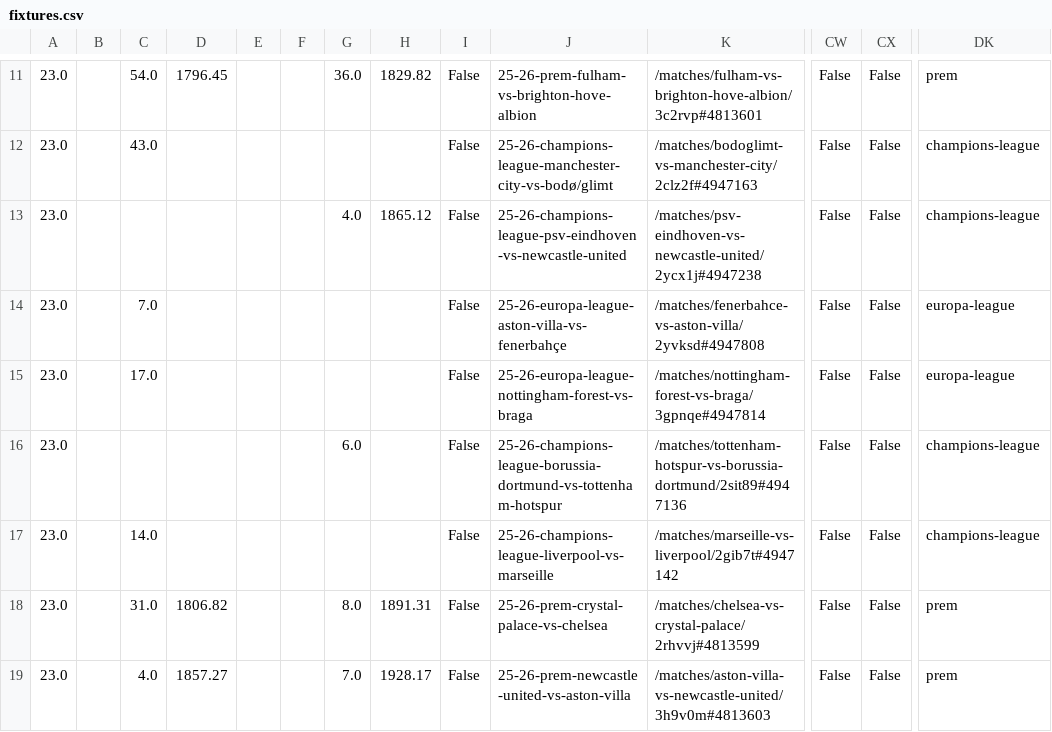
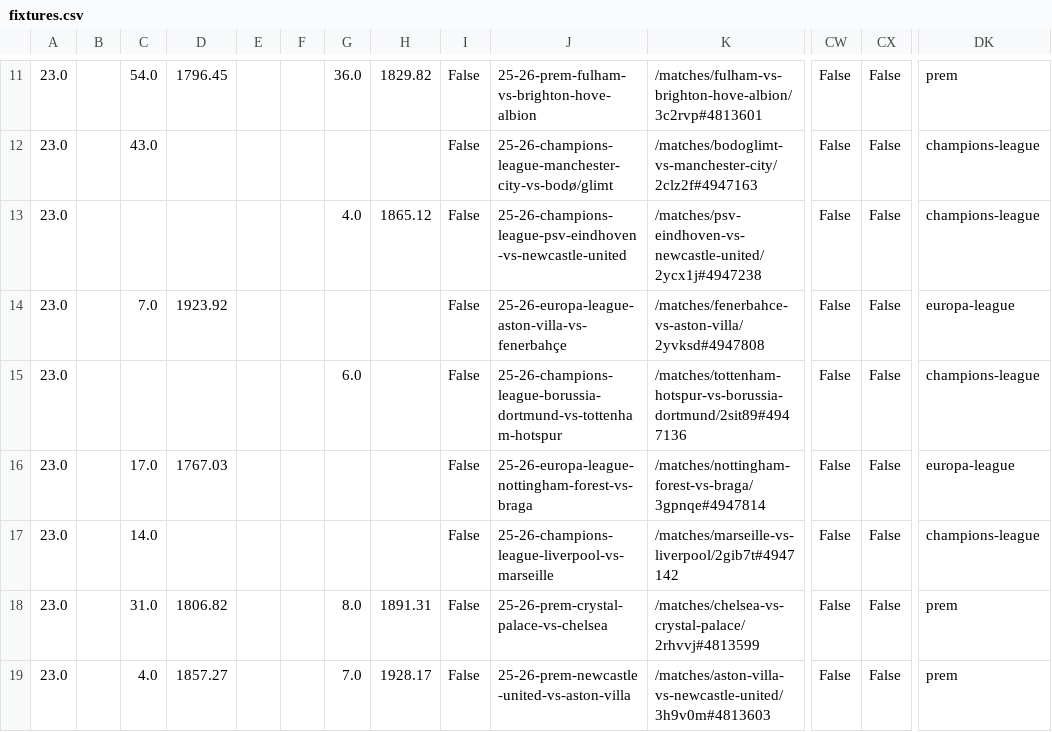
Before and after one commit to PasjerTx/FPL_data, a CSV file: data/2025-2026/By Gameweek/GW23/fixtures.csv, drawn as a sheet; only a part is shown, gaps mark what is left out; removed rows and columns are numbered as before the commit, all else as after; rows hold the shown columns only; the diff names each change by its address in the sheet, - before the commit and + after, or states it on an @@ line.

```diff
--- a/data/2025-2026/By Gameweek/GW23/fixtures.csv
+++ b/data/2025-2026/By Gameweek/GW23/fixtures.csv
-D14: (empty)
+D14: 1923.92
-row 15: 23.0 |  | 17.0 |  |  |  |  |  | False | 25-26-europa-league-nottingham-forest-vs-braga | /matches/nottingham-forest-vs-braga/3gpnqe#4947814 | False | False | europa-league
+row 16: 23.0 |  | 17.0 | 1767.03 |  |  |  |  | False | 25-26-europa-league-nottingham-forest-vs-braga | /matches/nottingham-forest-vs-braga/3gpnqe#4947814 | False | False | europa-league
```
Also changed, not shown: data/2025-2026/By Gameweek/GW23/matches.csv, data/2025-2026/By Gameweek/GW24/fixtures.csv, 5 other files.
